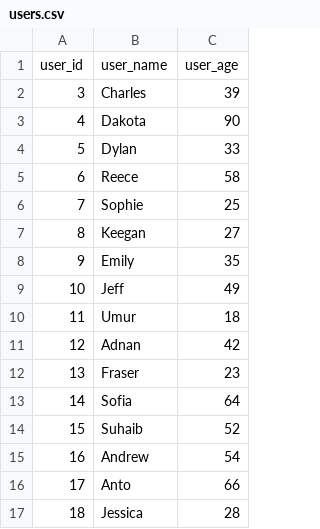
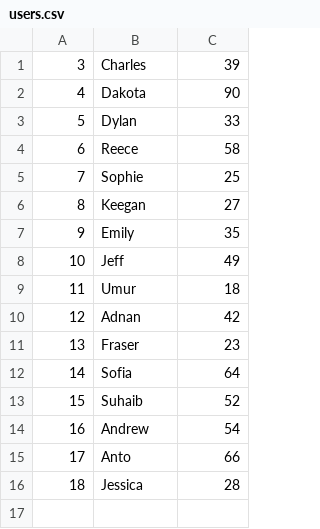
Before and after one commit to TomReidNZ/payment-app, a CSV file: data/users.csv, drawn as a sheet; the diff names each change by its address in the sheet, - before the commit and + after, or states it on an @@ line.

Commit message:
remove first line

```diff
--- a/data/users.csv
+++ b/data/users.csv
-row 1: user_id | user_name | user_age
```
